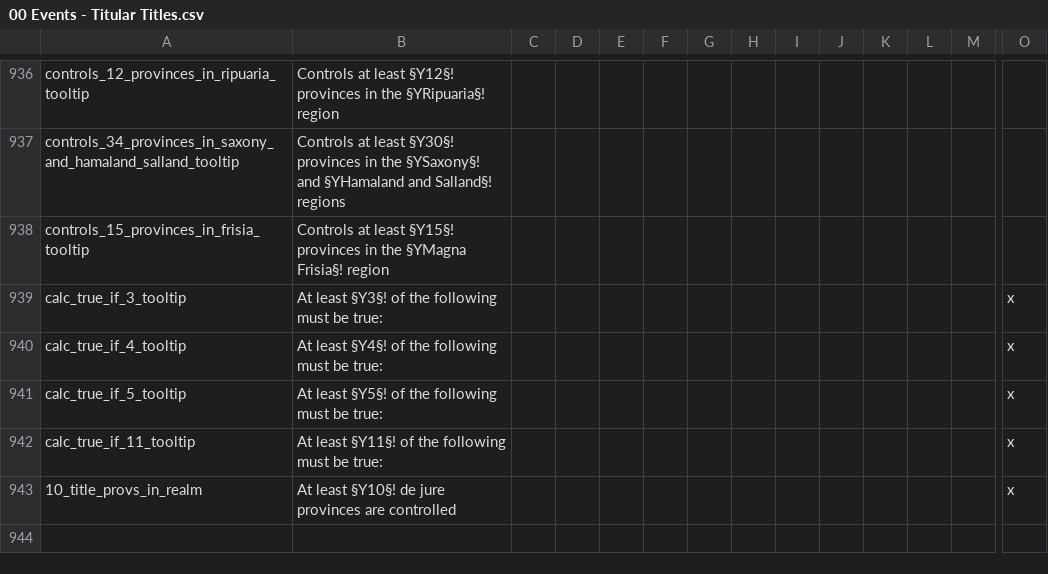
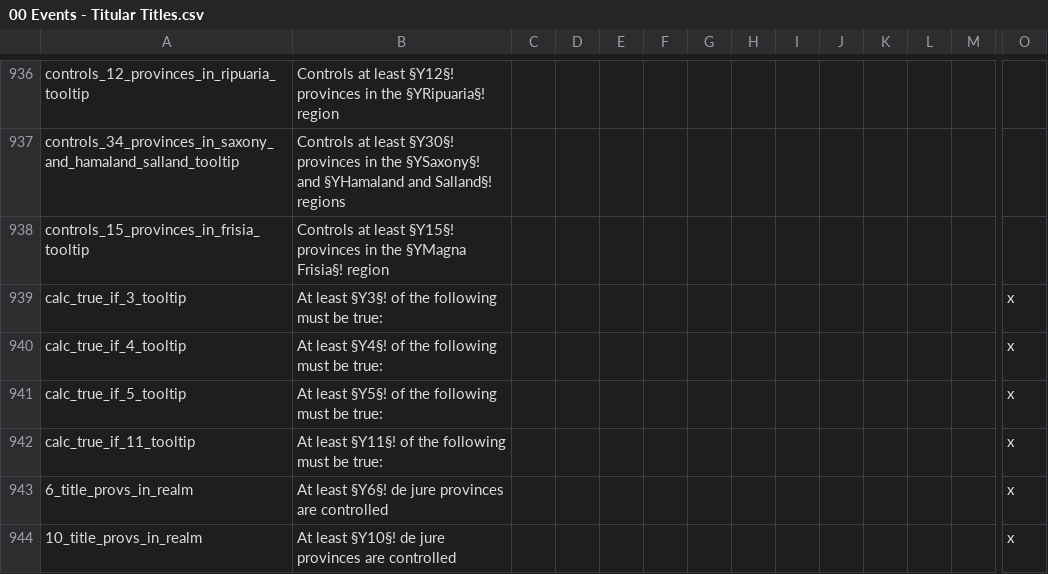
Before and after one commit to DC123456789/Britannia---The-Winter-King, a CSV file: Britannia/localisation/00 Events - Titular Titles.csv, drawn as a sheet; only a part is shown, gaps mark what is left out; rows hold the shown columns only; the diff names each change by its address in the sheet, - before the commit and + after, or states it on an @@ line.

```diff
--- a/Britannia/localisation/00 Events - Titular Titles.csv
+++ b/Britannia/localisation/00 Events - Titular Titles.csv
+row 943: 6_title_provs_in_realm | At least §Y6§! de jure provinces are controlled |  |  |  |  |  |  |  |  |  |  |  | x
```
Also changed, not shown: Britannia/localisation/00 Decisions.csv, Britannia/localisation/00 Events - Marches.csv, 3 other files.
